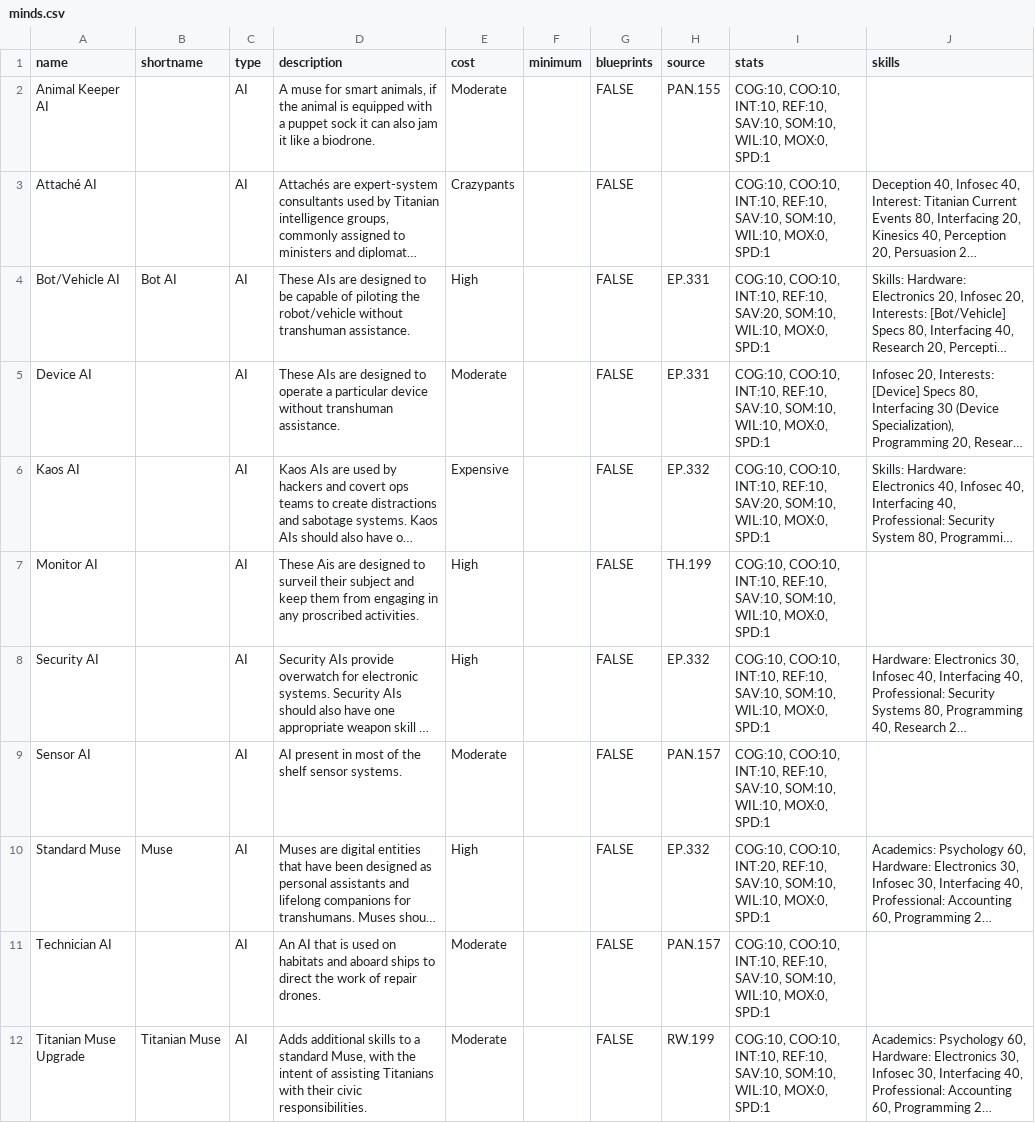
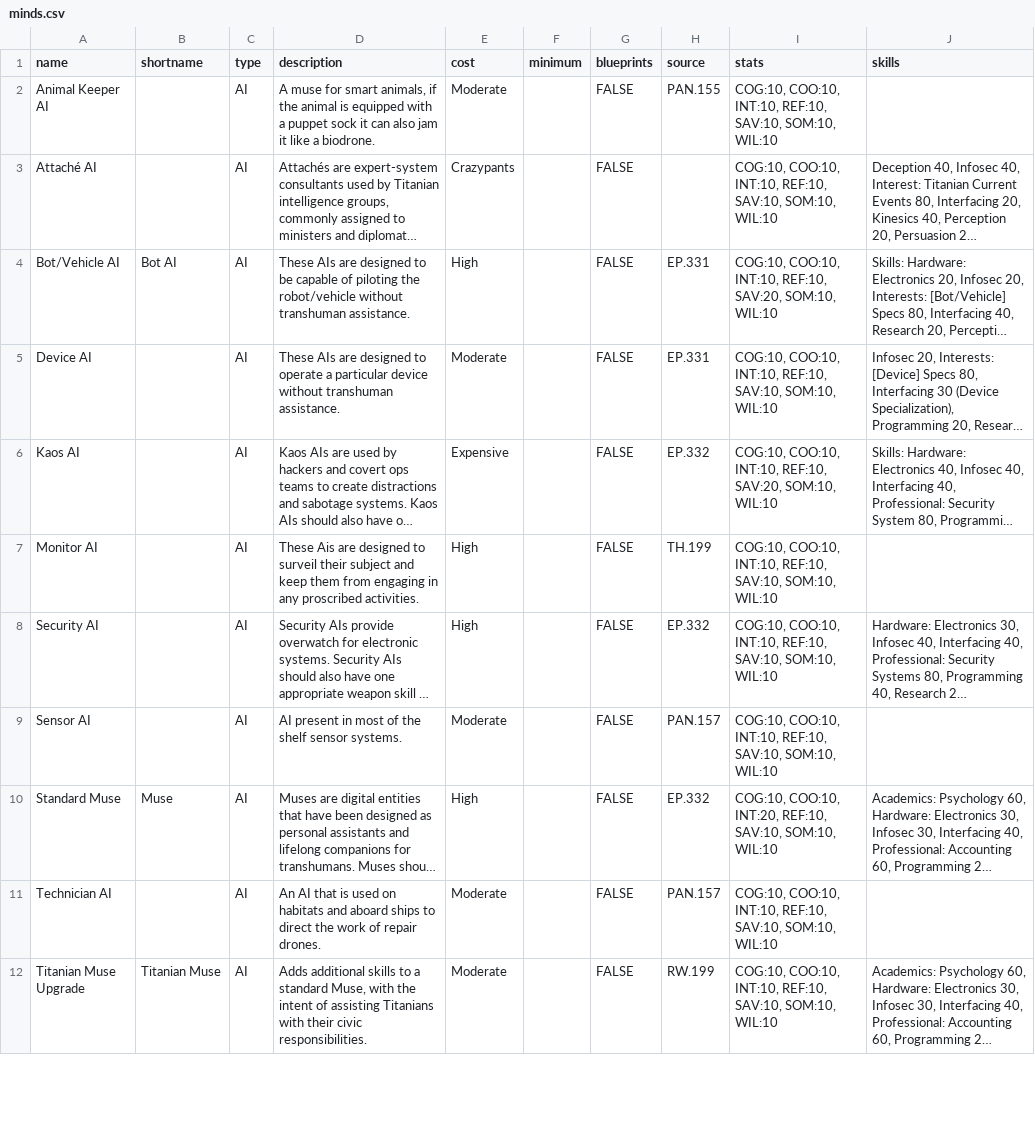
Before and after one commit to nerdhaus/eldrich, a CSV file: web/modules/custom/ep_import/gear/minds.csv, drawn as a sheet; only a part is shown; long unchanged cells end in …; the diff covers the shown part only; the diff names each change by its address in the sheet, - before the commit and + after, or states it on an @@ line.

```diff
--- a/web/modules/custom/ep_import/gear/minds.csv
+++ b/web/modules/custom/ep_import/gear/minds.csv
-I2:I3 (stats): …SAV:10, SOM:10, WIL:10, MOX:0, SPD:1
+I2:I3 (stats): …SAV:10, SOM:10, WIL:10
-I4 (stats): …SAV:20, SOM:10, WIL:10, MOX:0, SPD:1
+I4 (stats): …SAV:20, SOM:10, WIL:10
-I5 (stats): …SAV:10, SOM:10, WIL:10, MOX:0, SPD:1
+I5 (stats): …SAV:10, SOM:10, WIL:10
-I6 (stats): …SAV:20, SOM:10, WIL:10, MOX:0, SPD:1
+I6 (stats): …SAV:20, SOM:10, WIL:10
-I7:I9 (stats): …SAV:10, SOM:10, WIL:10, MOX:0, SPD:1
+I7:I9 (stats): …SAV:10, SOM:10, WIL:10
-I10 (stats): …SAV:10, SOM:10, WIL:10, MOX:0, SPD:1
+I10 (stats): …SAV:10, SOM:10, WIL:10
-I11:I12 (stats): …SAV:10, SOM:10, WIL:10, MOX:0, SPD:1
+I11:I12 (stats): …SAV:10, SOM:10, WIL:10
```
Also changed, not shown: 10 edited cells elsewhere in this file, web/modules/custom/ep_import/data/books.csv, web/modules/custom/ep_import/data/skills.csv, 17 other files.
